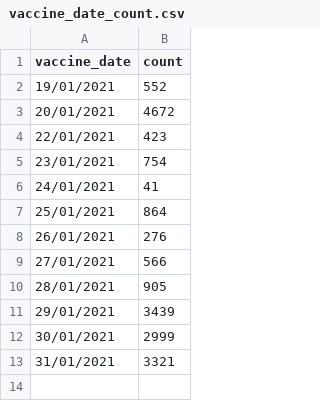
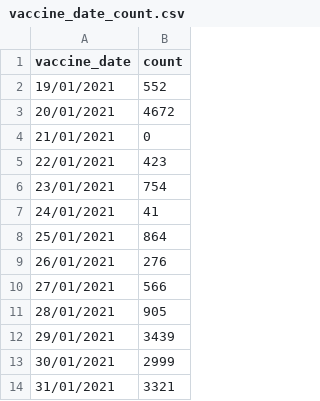
Before and after one commit to CodeForManaus/vacina-manaus-backend, a CSV file: analytics/vaccine_date_count.csv, drawn as a sheet; the diff names each change by its address in the sheet, - before the commit and + after, or states it on an @@ line.

```diff
--- a/analytics/vaccine_date_count.csv
+++ b/analytics/vaccine_date_count.csv
+row 4: 21/01/2021 | 0
```
Also changed, not shown: 1 other file.
